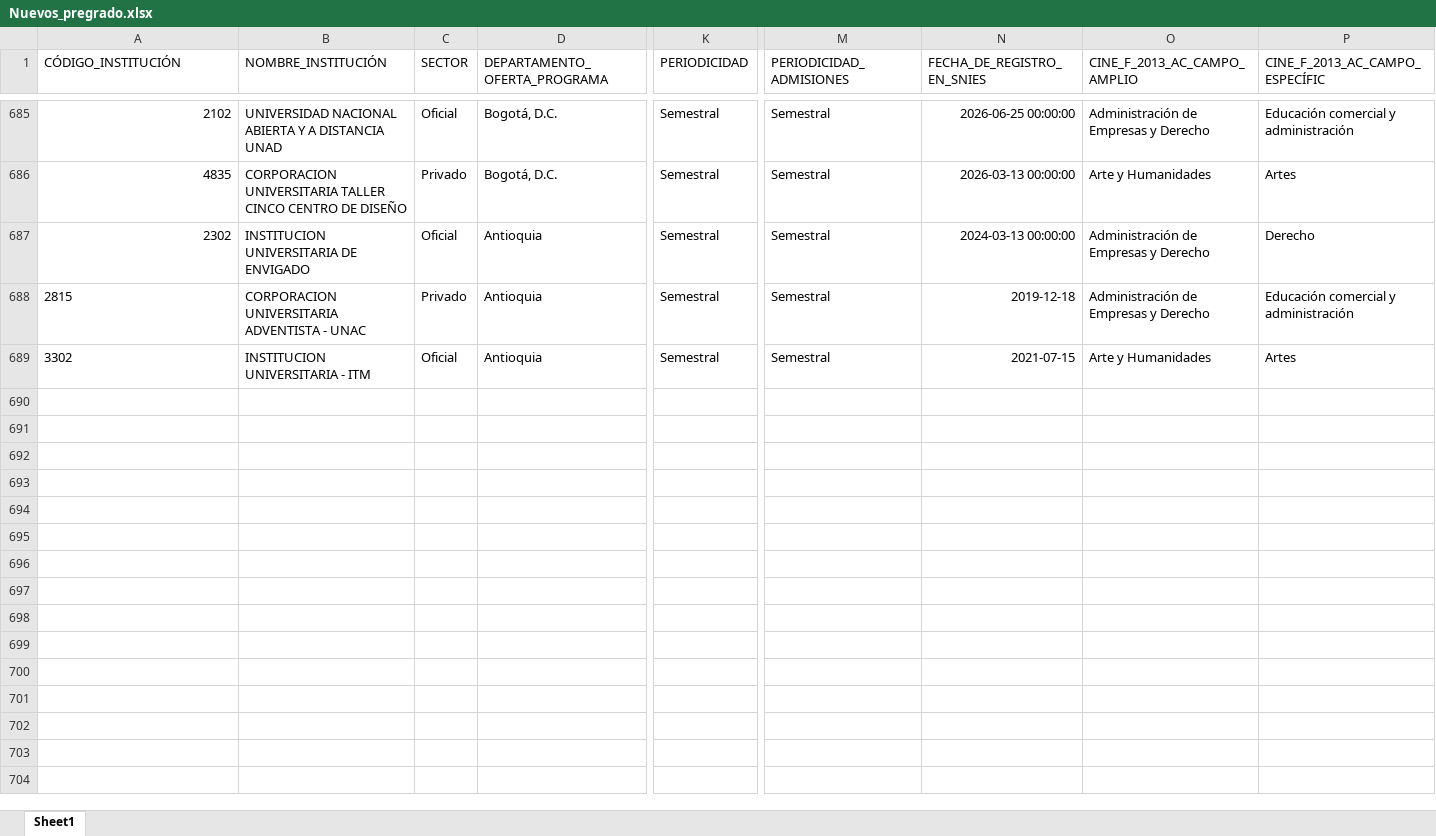
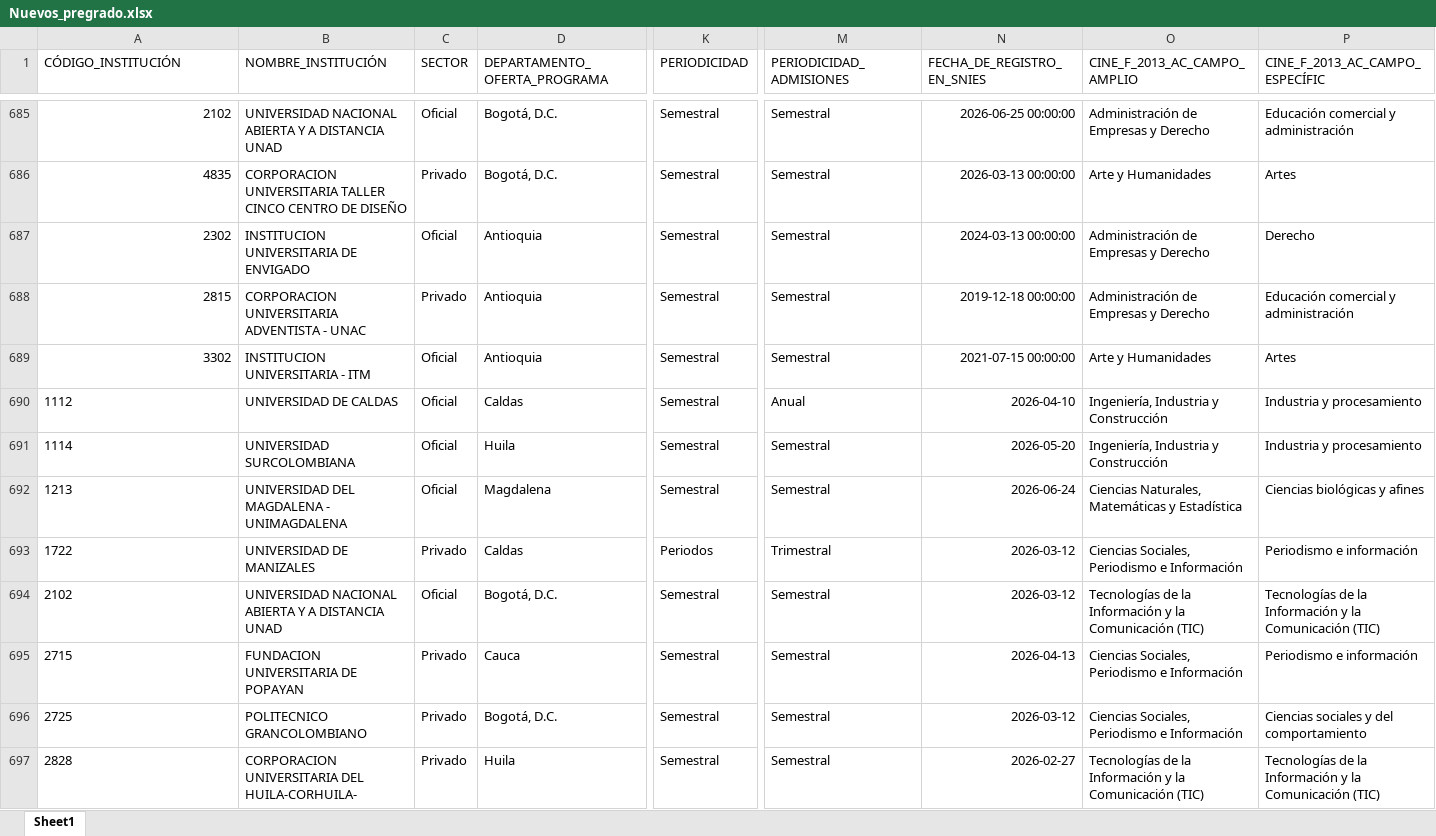
Before and after one commit to dirplaneacionun/snies_monitor, an Excel workbook: data/novedades/Nuevos_pregrado.xlsx, sheet Sheet1, drawn as a sheet; only a part is shown, gaps mark what is left out; values as stored, in another font and other column widths than the file's, no borders; rows hold the shown columns only; the diff covers the shown part only; the diff names each change by its address in the sheet, - before the commit and + after, or states it on an @@ line.

```diff
--- a/data/novedades/Nuevos_pregrado.xlsx (sheet Sheet1)
+++ b/data/novedades/Nuevos_pregrado.xlsx (sheet Sheet1)
-A688:A689 alignment: left
+A688:A689 alignment: right
-N688 (FECHA_DE_REGISTRO_EN_SNIES): 2019-12-18
+N688 (FECHA_DE_REGISTRO_EN_SNIES): 2019-12-18 00:00:00
-N689 (FECHA_DE_REGISTRO_EN_SNIES): 2021-07-15
+N689 (FECHA_DE_REGISTRO_EN_SNIES): 2021-07-15 00:00:00
+row 690: 1112 | UNIVERSIDAD DE CALDAS | Oficial | Caldas | Semestral | Anual | 2026-04-10 | Ingeniería, Industria y Construcción | Industria y procesamiento
+row 691: 1114 | UNIVERSIDAD SURCOLOMBIANA | Oficial | Huila | Semestral | Semestral | 2026-05-20 | Ingeniería, Industria y Construcción | Industria y procesamiento
+row 692: 1213 | UNIVERSIDAD DEL MAGDALENA - UNIMAGDALENA | Oficial | Magdalena | Semestral | Semestral | 2026-06-24 | Ciencias Naturales, Matemáticas y Estadística | Ciencias biológicas y afines
+row 693: 1722 | UNIVERSIDAD DE MANIZALES | Privado | Caldas | Periodos | Trimestral | 2026-03-12 | Ciencias Sociales, Periodismo e Información | Periodismo e información
+row 694: 2102 | UNIVERSIDAD NACIONAL ABIERTA Y A DISTANCIA UNAD | Oficial | Bogotá, D.C. | Semestral | Semestral | 2026-03-12 | Tecnologías de la Información y la Comunicación (TIC) | Tecnologías de la Información y la Comunicación (TIC)
+row 695: 2715 | FUNDACION UNIVERSITARIA DE POPAYAN | Privado | Cauca | Semestral | Semestral | 2026-04-13 | Ciencias Sociales, Periodismo e Información | Periodismo e información
+row 696: 2725 | POLITECNICO GRANCOLOMBIANO | Privado | Bogotá, D.C. | Semestral | Semestral | 2026-03-12 | Ciencias Sociales, Periodismo e Información | Ciencias sociales y del comportamiento
+row 697: 2828 | CORPORACION UNIVERSITARIA DEL HUILA-CORHUILA- | Privado | Huila | Semestral | Semestral | 2026-02-27 | Tecnologías de la Información y la Comunicación (TIC) | Tecnologías de la Información y la Comunicación (TIC)
```
Also changed, not shown: 10 added rows elsewhere in this sheet, data/novedades/Inactivos_pregrado.xlsx, data/novedades/Modificados_pregrado.xlsx, 1 other file.
